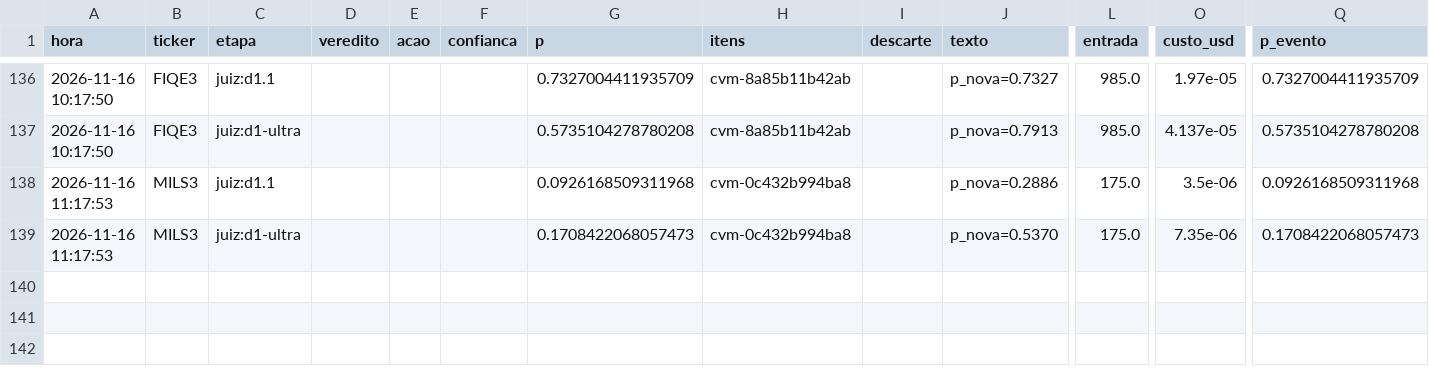
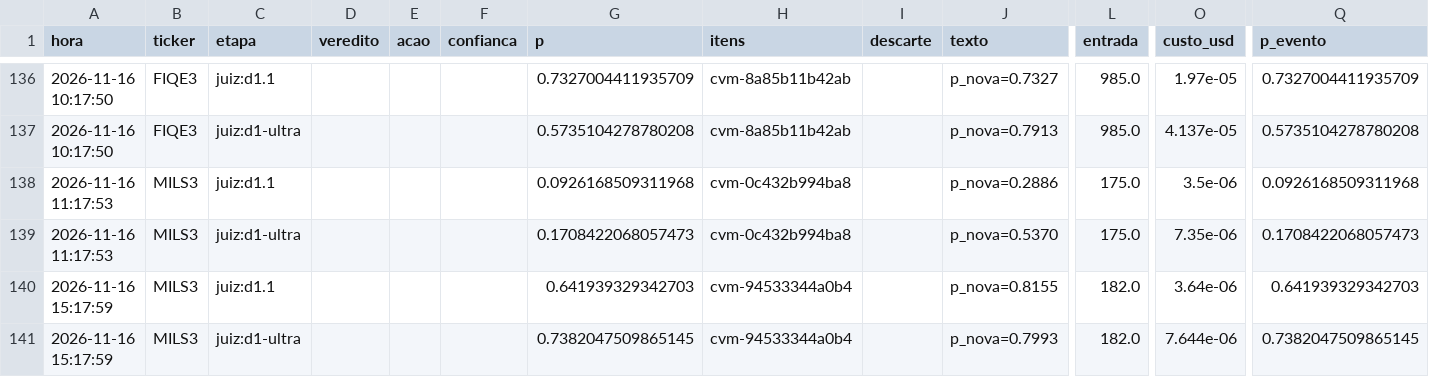
Before and after one commit to GabrielScript/Portfolio-Optimization, a CSV file: simulador/sentinela_pontuacao.csv, drawn as a sheet; only a part is shown, gaps mark what is left out; rows hold the shown columns only; the diff names each change by its address in the sheet, - before the commit and + after, or states it on an @@ line.

```diff
--- a/simulador/sentinela_pontuacao.csv
+++ b/simulador/sentinela_pontuacao.csv
+row 140: 2026-11-16 15:17:59 | MILS3 | juiz:d1.1 |  |  |  | 0.641939329342703 | cvm-94533344a0b4 |  | p_nova=0.8155 | 182.0 | 3.64e-06 | 0.641939329342703
+row 141: 2026-11-16 15:17:59 | MILS3 | juiz:d1-ultra |  |  |  | 0.7382047509865145 | cvm-94533344a0b4 |  | p_nova=0.7993 | 182.0 | 7.644e-06 | 0.7382047509865145
```
Also changed, not shown: simulador/sentinela_log.csv, simulador/sentinela_vistos.csv.
